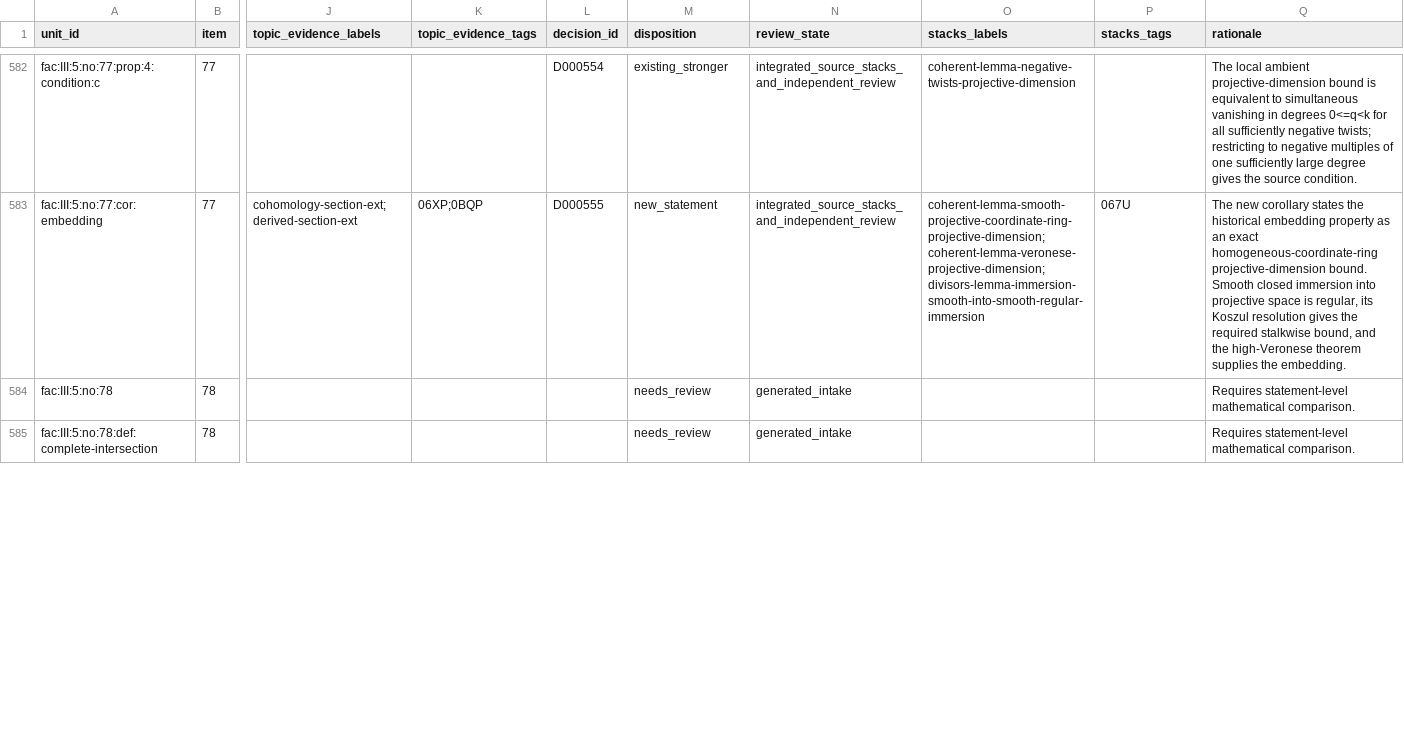
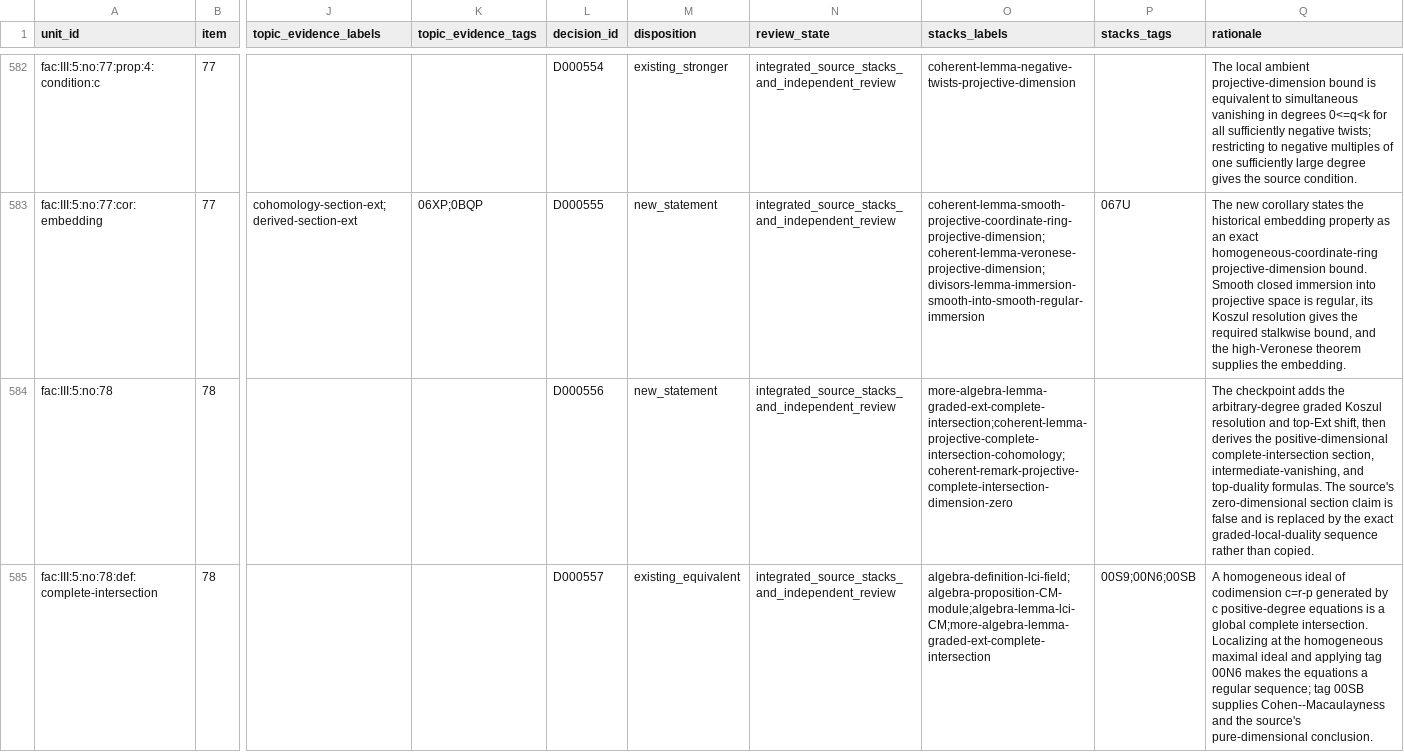
Before and after one commit to KokunoYumeto/stacks-english-ai-edition, a CSV file: fac/map.csv, drawn as a sheet; only a part is shown, gaps mark what is left out; the diff covers the shown part only; the diff names each change by its address in the sheet, - before the commit and + after, or states it on an @@ line.

Commit message:
FAC no. 78 complete intersection cohomology

```diff
--- a/fac/map.csv
+++ b/fac/map.csv
-L584 (decision_id): (empty)
+L584 (decision_id): D000556
-M584 (disposition): needs_review
+M584 (disposition): new_statement
-N584:N585 (review_state): generated_intake
+N584:N585 (review_state): integrated_source_stacks_and_independent_review
-O584 (stacks_labels): (empty)
+O584 (stacks_labels): more-algebra-lemma-graded-ext-complete-intersection;coherent-lemma-projective-complete-intersection-cohomology;coherent-remark-projective-complete-intersection-dimension-zero
-Q584 (rationale): Requires statement-level mathematical comparison.
+Q584 (rationale): The checkpoint adds the arbitrary-degree graded Koszul resolution and top-Ext shift, then derives the positive-dimensional complete-intersection section, intermediate-vanishing, and top-duality formulas. The source's zero-dimensional section claim is false and is replaced by the exact graded-local-duality sequence rather than copied.
-L585 (decision_id): (empty)
+L585 (decision_id): D000557
-M585 (disposition): needs_review
+M585 (disposition): existing_equivalent
-O585 (stacks_labels): (empty)
+O585 (stacks_labels): algebra-definition-lci-field;algebra-proposition-CM-module;algebra-lemma-lci-CM;more-algebra-lemma-graded-ext-complete-intersection
-P585 (stacks_tags): (empty)
+P585 (stacks_tags): 00S9;00N6;00SB
-Q585 (rationale): Requires statement-level mathematical comparison.
+Q585 (rationale): A homogeneous ideal of codimension c=r-p generated by c positive-degree equations is a global complete intersection. Localizing at the homogeneous maximal ideal and applying tag 00N6 makes the equations a regular sequence; tag 00SB supplies Cohen--Macaulayness and the source's pure-dimensional conclusion.
```
Also changed, not shown: 65 edited cells elsewhere in this file, fac/tcand.csv, 11 other files.
